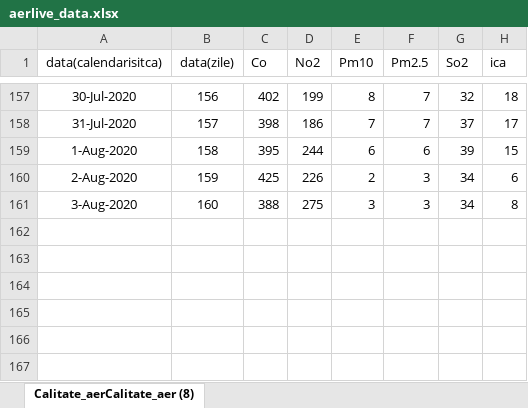
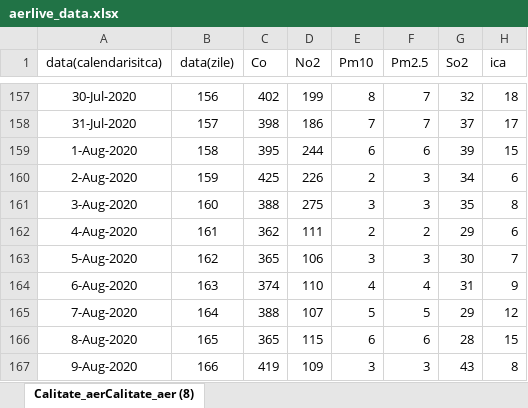
Before and after one commit to nor24o/Practica_covid19_UTCN, an Excel workbook: Database/Kato/aerlive_data.xlsx, sheet Calitate_aerCalitate_aer (8), drawn as a sheet; only a part is shown, gaps mark what is left out; values as stored, in another font and other column widths than the file's, no borders; the diff names each change by its address in the sheet, - before the commit and + after, or states it on an @@ line.

Commit message:
Kato - Actualizare Date

```diff
--- a/Database/Kato/aerlive_data.xlsx (sheet Calitate_aerCalitate_aer (8))
+++ b/Database/Kato/aerlive_data.xlsx (sheet Calitate_aerCalitate_aer (8))
-G161 (So2): 34
+G161 (So2): 35
+row 162: 4-Aug-2020 | 161 | 362 | 111 | 2 | 2 | 29 | 6
+row 163: 5-Aug-2020 | 162 | 365 | 106 | 3 | 3 | 30 | 7
+row 164: 6-Aug-2020 | 163 | 374 | 110 | 4 | 4 | 31 | 9
+row 165: 7-Aug-2020 | 164 | 388 | 107 | 5 | 5 | 29 | 12
+row 166: 8-Aug-2020 | 165 | 365 | 115 | 6 | 6 | 28 | 15
+row 167: 9-Aug-2020 | 166 | 419 | 109 | 3 | 3 | 43 | 8
```
Also changed, not shown: Database/Kato/Portugalia.xlsx, Database/Kato/USA.xlsx.
